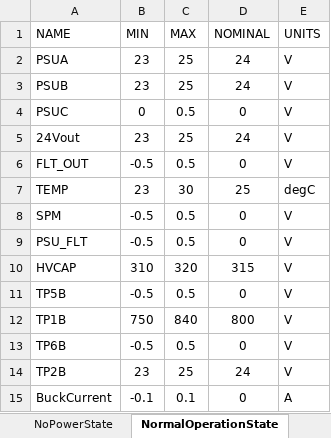
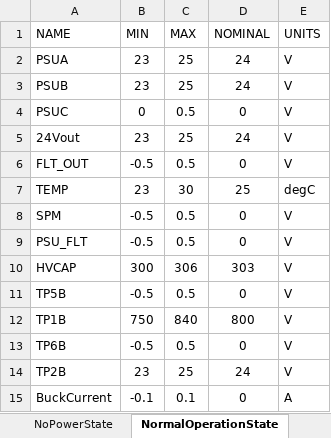
Before and after one commit to ninja-lab/pluto, an Excel workbook: PWRAutomatedTest/385-0030-TestSet/PWR_Board_TestReportTemplate2.xlsx, sheet NormalOperationState, drawn as a sheet; values as stored, in another font and other column widths than the file's, no borders; the diff names each change by its address in the sheet, - before the commit and + after, or states it on an @@ line.

```diff
--- a/PWRAutomatedTest/385-0030-TestSet/PWR_Board_TestReportTemplate2.xlsx (sheet NormalOperationState)
+++ b/PWRAutomatedTest/385-0030-TestSet/PWR_Board_TestReportTemplate2.xlsx (sheet NormalOperationState)
-B10 (MIN): 310
+B10 (MIN): 300
-C10 (MAX): 320
+C10 (MAX): 306
-D10 (NOMINAL): 315
+D10 (NOMINAL): 303
```
Also changed, not shown: sheet Report, sheet CapsChargingState, sheet Quantities, sheet NoPowerState, other sheet tabs, 6 other files.
